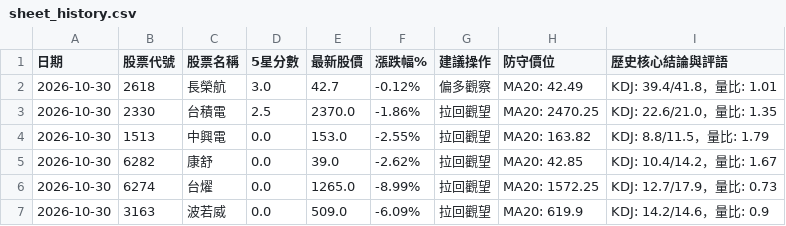
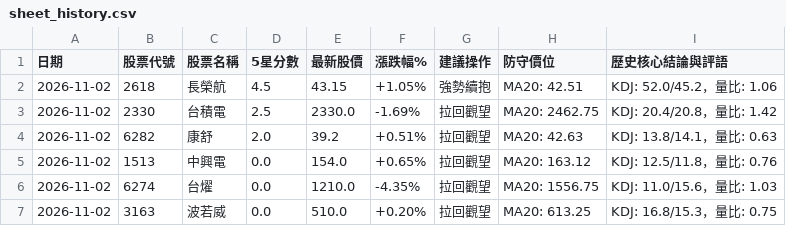
Before and after one commit to Jou-chiang/stock-dashboard, a CSV file: sheet_history.csv, drawn as a sheet.

```diff
--- a/sheet_history.csv
+++ b/sheet_history.csv
@@ -1,7 +1,7 @@
 日期,股票代號,股票名稱,5星分數,最新股價,漲跌幅%,建議操作,防守價位,歷史核心結論與評語
-2026-10-30,2618,長榮航,3.0,42.7,-0.12%,偏多觀察,MA20: 42.49,KDJ: 39.4/41.8，量比: 1.01
-2026-10-30,2330,台積電,2.5,2370.0,-1.86%,拉回觀望,MA20: 2470.25,KDJ: 22.6/21.0，量比: 1.35
-2026-10-30,1513,中興電,0.0,153.0,-2.55%,拉回觀望,MA20: 163.82,KDJ: 8.8/11.5，量比: 1.79
-2026-10-30,6282,康舒,0.0,39.0,-2.62%,拉回觀望,MA20: 42.85,KDJ: 10.4/14.2，量比: 1.67
-2026-10-30,6274,台燿,0.0,1265.0,-8.99%,拉回觀望,MA20: 1572.25,KDJ: 12.7/17.9，量比: 0.73
-2026-10-30,3163,波若威,0.0,509.0,-6.09%,拉回觀望,MA20: 619.9,KDJ: 14.2/14.6，量比: 0.9
+2026-11-02,2618,長榮航,4.5,43.15,+1.05%,強勢續抱,MA20: 42.51,KDJ: 52.0/45.2，量比: 1.06
+2026-11-02,2330,台積電,2.5,2330.0,-1.69%,拉回觀望,MA20: 2462.75,KDJ: 20.4/20.8，量比: 1.42
+2026-11-02,6282,康舒,2.0,39.2,+0.51%,拉回觀望,MA20: 42.63,KDJ: 13.8/14.1，量比: 0.63
+2026-11-02,1513,中興電,0.0,154.0,+0.65%,拉回觀望,MA20: 163.12,KDJ: 12.5/11.8，量比: 0.76
+2026-11-02,6274,台燿,0.0,1210.0,-4.35%,拉回觀望,MA20: 1556.75,KDJ: 11.0/15.6，量比: 1.03
+2026-11-02,3163,波若威,0.0,510.0,+0.20%,拉回觀望,MA20: 613.25,KDJ: 16.8/15.3，量比: 0.75
```
Also changed, not shown: sheet_scores.csv, 3 other files.
